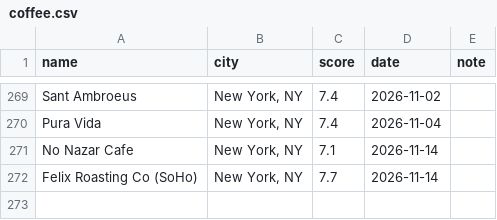
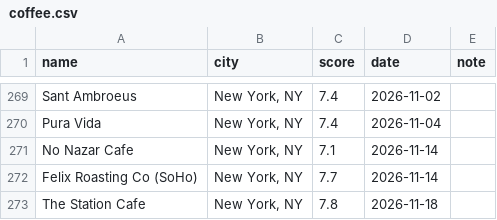
Before and after one commit to rohit9mehta/personal-site, a CSV file: data/coffee.csv, drawn as a sheet; only a part is shown, gaps mark what is left out; the diff names each change by its address in the sheet, - before the commit and + after, or states it on an @@ line.

```diff
--- a/data/coffee.csv
+++ b/data/coffee.csv
+row 273: The Station Cafe | New York, NY | 7.8 | 2026-11-18
```
Also changed, not shown: 1 other file.
